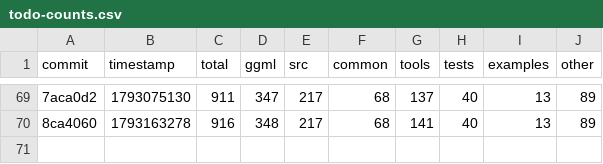
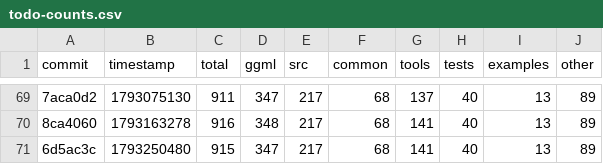
Before and after one commit to ggml-org/llama.cpp-dev, a CSV file: todo-counts.csv, drawn as a sheet; only a part is shown, gaps mark what is left out; the diff names each change by its address in the sheet, - before the commit and + after, or states it on an @@ line.

```diff
--- a/todo-counts.csv
+++ b/todo-counts.csv
+row 71: 6d5ac3c | 1793250480 | 915 | 347 | 217 | 68 | 141 | 40 | 13 | 89
```
Also changed, not shown: 2 other files.
